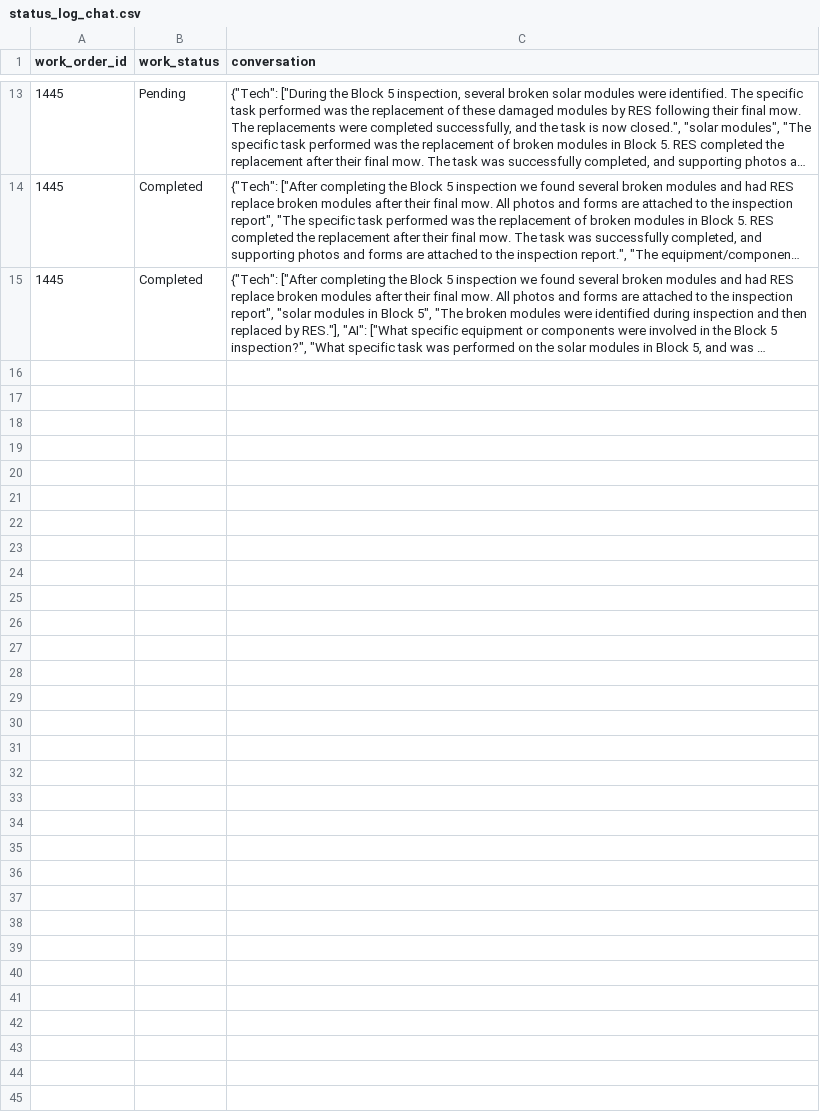
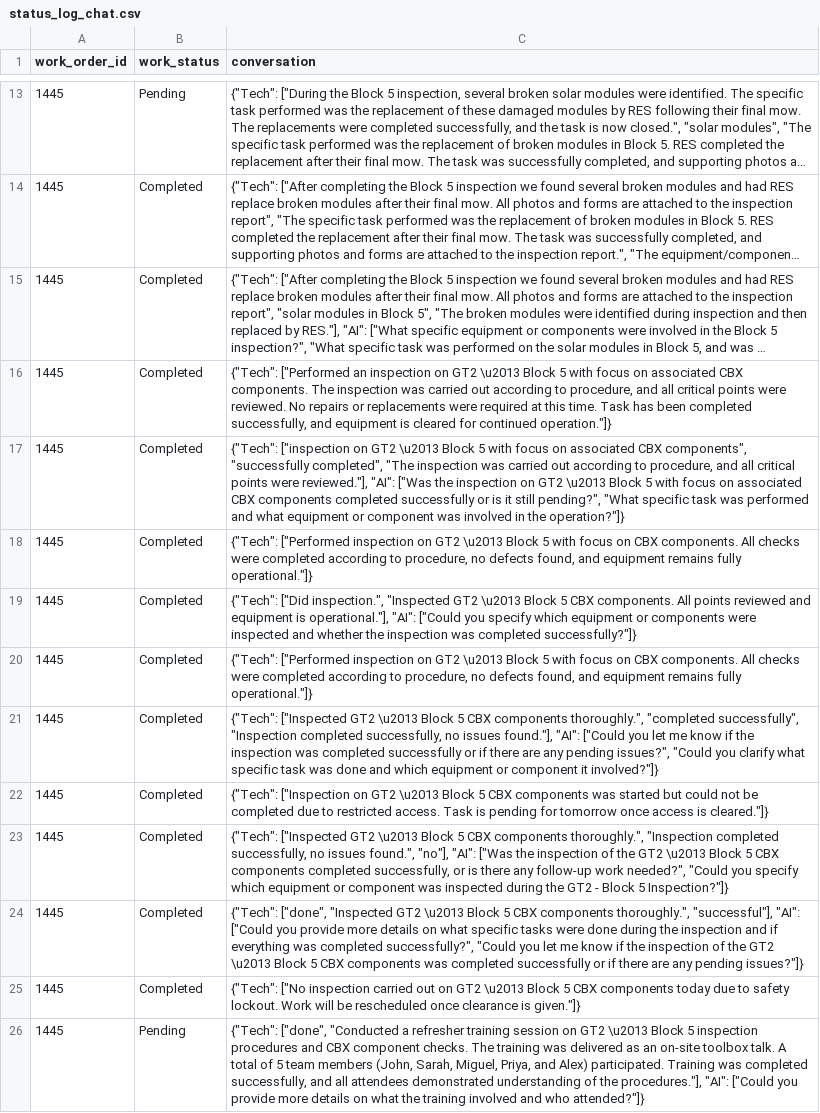
Before and after one commit to MazarSayed/field_services_agent, a CSV file: Database/status_log_chat.csv, drawn as a sheet; only a part is shown, gaps mark what is left out; long unchanged cells end in …; the diff names each change by its address in the sheet, - before the commit and + after, or states it on an @@ line.

```diff
--- a/Database/status_log_chat.csv
+++ b/Database/status_log_chat.csv
+row 16: 1445 | Completed | {"Tech": ["Performed an inspection on GT2 \u2013 Block 5 with focus on associated CBX components. The inspection was carried out according to procedure, and all critical points were reviewed. No repairs or replacements were required at this time. Task has been completed successfully, and equipment is cleared for continued operation."]}
+row 17: 1445 | Completed | {"Tech": ["inspection on GT2 \u2013 Block 5 with focus on associated CBX components", "successfully completed", "The inspection was carried out according to procedure, and all critical points were reviewed."], "AI": ["Was the inspection on GT2 \u2013 Block 5 with focus on associated CBX components completed successfully or is it still pending?", "What specific task was performed and what equipment or component was involved in the operation?"]}
+row 18: 1445 | Completed | {"Tech": ["Performed inspection on GT2 \u2013 Block 5 with focus on CBX components. All checks were completed according to procedure, no defects found, and equipment remains fully operational."]}
+row 19: 1445 | Completed | {"Tech": ["Did inspection.", "Inspected GT2 \u2013 Block 5 CBX components. All points reviewed and equipment is operational."], "AI": ["Could you specify which equipment or components were inspected and whether the inspection was completed successfully?"]}
+row 20: 1445 | Completed | {"Tech": ["Performed inspection on GT2 \u2013 Block 5 with focus on CBX components. All checks were completed according to procedure, no defects found, and equipment remains fully operational."]}
+row 21: 1445 | Completed | {"Tech": ["Inspected GT2 \u2013 Block 5 CBX components thoroughly.", "completed successfully", "Inspection completed successfully, no issues found."], "AI": ["Could you let me know if the inspection was completed successfully or if there are any pending issues?", "Could you clarify what specific task was done and which equipment or component it involved?"]}
+row 22: 1445 | Completed | {"Tech": ["Inspection on GT2 \u2013 Block 5 CBX components was started but could not be completed due to restricted access. Task is pending for tomorrow once access is cleared."]}
+row 23: 1445 | Completed | {"Tech": ["Inspected GT2 \u2013 Block 5 CBX components thoroughly.", "Inspection completed successfully, no issues found.", "no"], "AI": ["Was the inspection of the GT2 \u2013 Block 5 CBX components completed successfully, or is there any follow-up work needed?", "Could you specify which equipment or component was inspected during the GT2 - Block 5 Inspection?"]}
+row 24: 1445 | Completed | {"Tech": ["done", "Inspected GT2 \u2013 Block 5 CBX components thoroughly.", "successful"], "AI": ["Could you provide more details on what specific tasks were done during the inspection and if everything was completed successfully?", "Could you let me know if the inspection of the GT2 \u2013 Block 5 CBX components was completed successfully or if there are any pending issues?"]}
+row 25: 1445 | Completed | {"Tech": ["No inspection carried out on GT2 \u2013 Block 5 CBX components today due to safety lockout. Work will be rescheduled once clearance is given."]}
+row 26: 1445 | Pending | {"Tech": ["done", "Conducted a refresher training session on GT2 \u2013 Block 5 inspection procedures and CBX component checks. The training was delivered as an on-site toolbox talk. A total of 5 team members (John, Sarah, Miguel, Priya, and Alex) participated. Training was completed successfully, and all attendees demonstrated understanding of the procedures."], "AI": ["Could you provide more details on what the training involved and who attended?"]}
```
Also changed, not shown: Database/work_orders.csv, Database/work_status_logs.csv, 4 other files.
